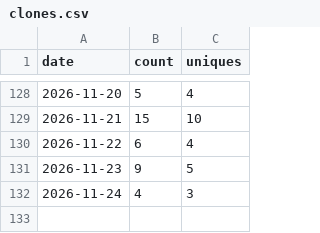
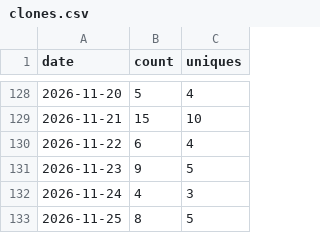
Before and after one commit to Kr1sCode/proxmox-adminupdater, a CSV file: .github/traffic/clones.csv, drawn as a sheet; only a part is shown, gaps mark what is left out.

```diff
--- a/.github/traffic/clones.csv
+++ b/.github/traffic/clones.csv
@@ -132 +132,2 @@ date,count,uniques
 2026-11-24,4,3
+2026-11-25,8,5
```
Also changed, not shown: .github/traffic/views.csv.
